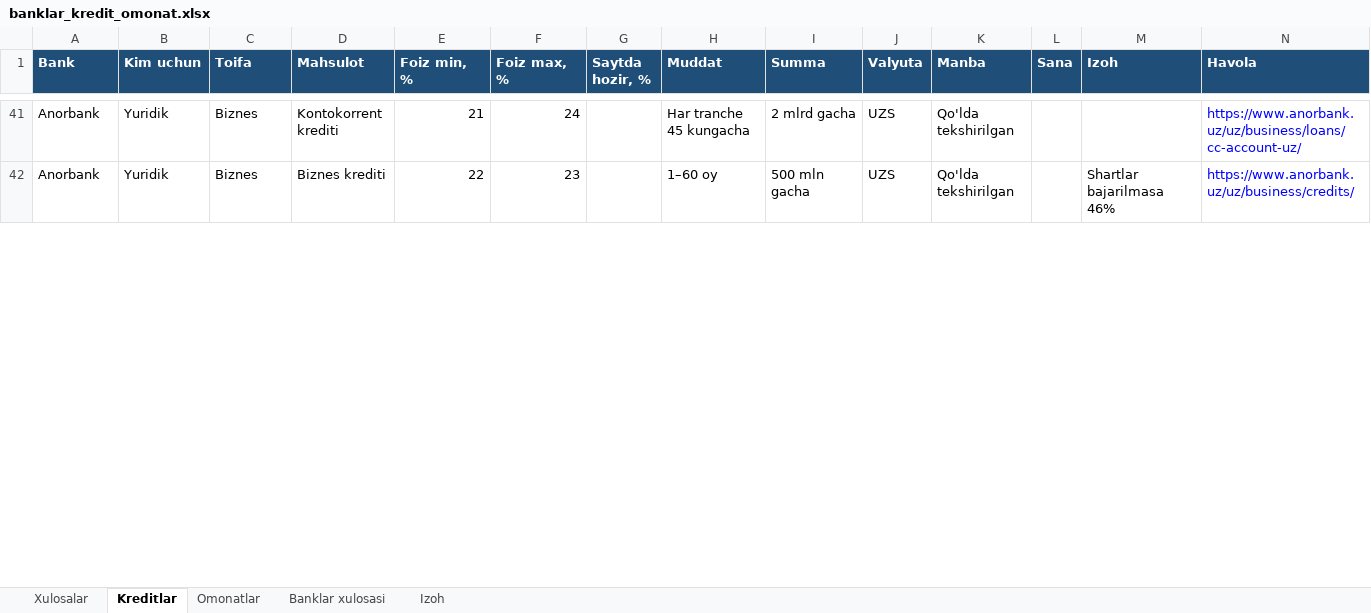
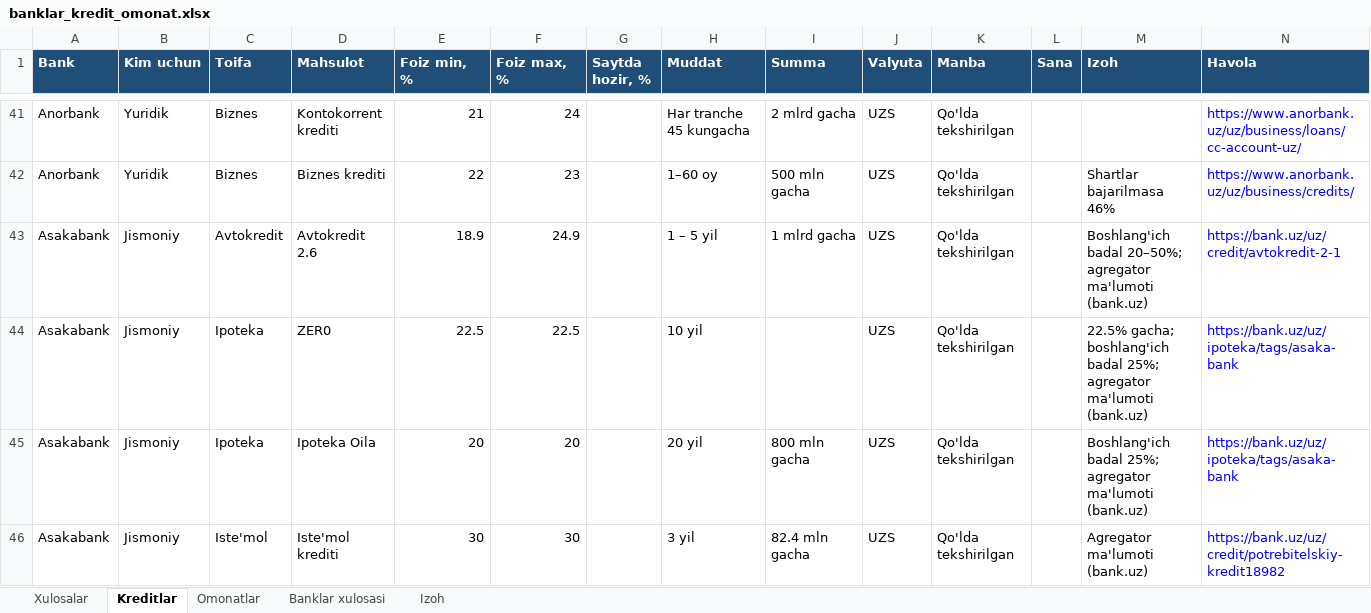
Before and after one commit to erkinaripov14-cbuchun/uz-banks, an Excel workbook: docs/banklar_kredit_omonat.xlsx, sheet Kreditlar, drawn as a sheet; only a part is shown, gaps mark what is left out; values as stored, in another font and other column widths than the file's, no borders; the diff covers the shown part only; the diff names each change by its address in the sheet, - before the commit and + after, or states it on an @@ line.

```diff
--- a/docs/banklar_kredit_omonat.xlsx (sheet Kreditlar)
+++ b/docs/banklar_kredit_omonat.xlsx (sheet Kreditlar)
+row 43: Asakabank | Jismoniy | Avtokredit | Avtokredit 2.6 | 18.9 | 24.9 |  | 1 – 5 yil | 1 mlrd gacha | UZS | Qo'lda tekshirilgan |  | Boshlang'ich badal 20–50%; agregator ma'lumoti (bank.uz) | https://bank.uz/uz/credit/avtokredit-2-1
+row 44: Asakabank | Jismoniy | Ipoteka | ZER0 | 22.5 | 22.5 |  | 10 yil |  | UZS | Qo'lda tekshirilgan |  | 22.5% gacha; boshlang'ich badal 25%; agregator ma'lumoti (bank.uz) | https://bank.uz/uz/ipoteka/tags/asaka-bank
+row 45: Asakabank | Jismoniy | Ipoteka | Ipoteka Oila | 20 | 20 |  | 20 yil | 800 mln gacha | UZS | Qo'lda tekshirilgan |  | Boshlang'ich badal 25%; agregator ma'lumoti (bank.uz) | https://bank.uz/uz/ipoteka/tags/asaka-bank
+row 46: Asakabank | Jismoniy | Iste'mol | Iste'mol krediti | 30 | 30 |  | 3 yil | 82.4 mln gacha | UZS | Qo'lda tekshirilgan |  | Agregator ma'lumoti (bank.uz) | https://bank.uz/uz/credit/potrebitelskiy-kredit18982
```
Also changed, not shown: 3 added rows and 6 edited cells elsewhere in this sheet, sheet Xulosalar, sheet Omonatlar, sheet Banklar xulosasi, research/rasmiy-2026-10-14/banklar_kredit_omonat_rasmiy.xlsx, 7 other files.
